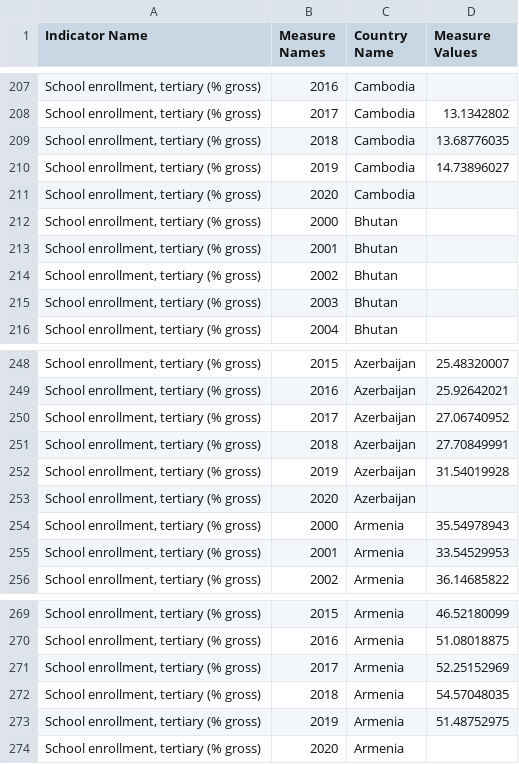
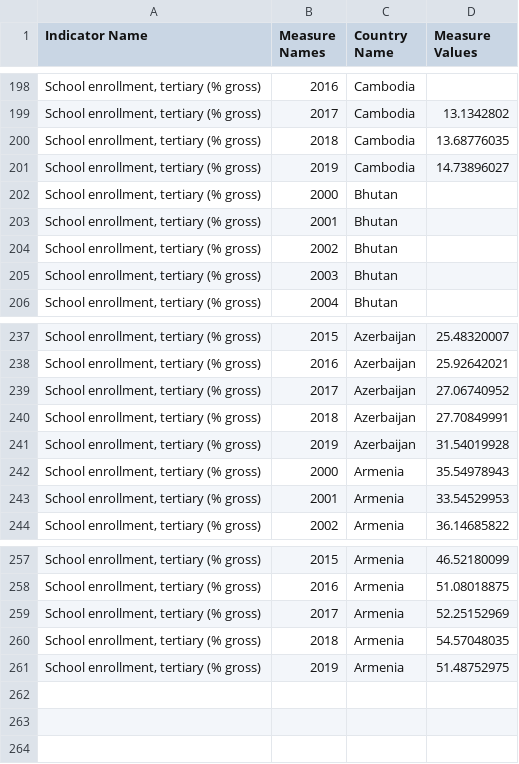
Before and after one commit to steve303/dataviz-countryAdvancement, a CSV file: data/education.csv, drawn as a sheet; only a part is shown, gaps mark what is left out; the diff covers the shown part only.

```diff
--- a/data/education.csv
+++ b/data/education.csv
@@ -210,3 +201,2 @@
 "School enrollment, tertiary (% gross)",2019,Cambodia,14.73896027
-"School enrollment, tertiary (% gross)",2020,Cambodia,
 "School enrollment, tertiary (% gross)",2000,Bhutan,
@@ -252,3 +241,2 @@
 "School enrollment, tertiary (% gross)",2019,Azerbaijan,31.54019928
-"School enrollment, tertiary (% gross)",2020,Azerbaijan,
 "School enrollment, tertiary (% gross)",2000,Armenia,35.54978943
@@ -273,2 +261 @@
 "School enrollment, tertiary (% gross)",2019,Armenia,51.48752975
-"School enrollment, tertiary (% gross)",2020,Armenia,
```
Also changed, not shown: 10 removed rows elsewhere in this file, data/employment.csv, 4 other files.
